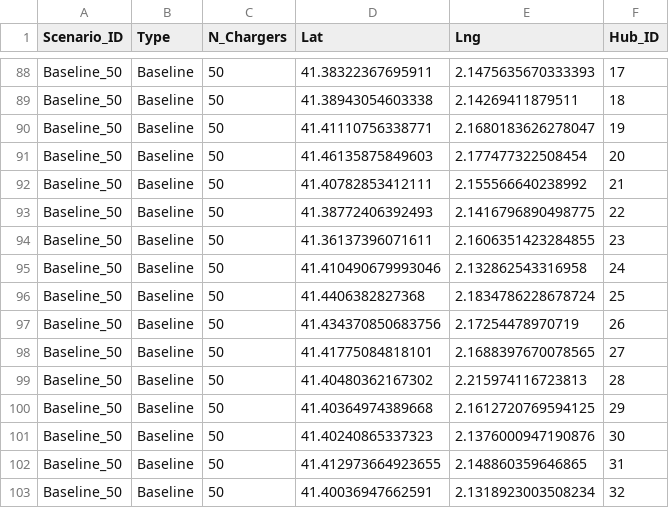
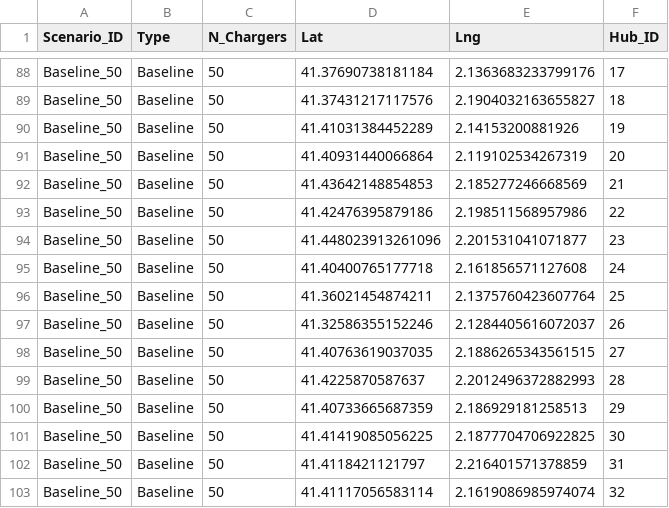
Before and after one commit to nsanvi/WIP-EV_hub_optimization, a CSV file: data/processed/tableau_scenarios.csv, drawn as a sheet; only a part is shown, gaps mark what is left out; the diff covers the shown part only; the diff names each change by its address in the sheet, - before the commit and + after, or states it on an @@ line.

```diff
--- a/data/processed/tableau_scenarios.csv
+++ b/data/processed/tableau_scenarios.csv
-D88 (Lat): 41.38322367695911
+D88 (Lat): 41.37690738181184
-E88 (Lng): 2.1475635670333393
+E88 (Lng): 2.1363683233799176
-D89 (Lat): 41.38943054603338
+D89 (Lat): 41.37431217117576
-E89 (Lng): 2.14269411879511
+E89 (Lng): 2.1904032163655827
-D90 (Lat): 41.41110756338771
+D90 (Lat): 41.41031384452289
-E90 (Lng): 2.1680183626278047
+E90 (Lng): 2.14153200881926
-D91 (Lat): 41.46135875849603
+D91 (Lat): 41.40931440066864
-E91 (Lng): 2.177477322508454
+E91 (Lng): 2.119102534267319
-D92 (Lat): 41.40782853412111
+D92 (Lat): 41.43642148854853
-E92 (Lng): 2.155566640238992
+E92 (Lng): 2.185277246668569
-D93 (Lat): 41.38772406392493
+D93 (Lat): 41.42476395879186
-E93 (Lng): 2.1416796890498775
+E93 (Lng): 2.198511568957986
-D94 (Lat): 41.36137396071611
+D94 (Lat): 41.448023913261096
-E94 (Lng): 2.1606351423284855
+E94 (Lng): 2.201531041071877
-D95 (Lat): 41.410490679993046
+D95 (Lat): 41.40400765177718
-E95 (Lng): 2.132862543316958
+E95 (Lng): 2.161856571127608
-D96 (Lat): 41.4406382827368
+D96 (Lat): 41.36021454874211
-E96 (Lng): 2.1834786228678724
+E96 (Lng): 2.1375760423607764
-D97 (Lat): 41.434370850683756
+D97 (Lat): 41.32586355152246
-E97 (Lng): 2.17254478970719
+E97 (Lng): 2.1284405616072037
-D98 (Lat): 41.41775084818101
+D98 (Lat): 41.40763619037035
-E98 (Lng): 2.1688397670078565
+E98 (Lng): 2.1886265343561515
-D99 (Lat): 41.40480362167302
+D99 (Lat): 41.4225870587637
-E99 (Lng): 2.215974116723813
+E99 (Lng): 2.2012496372882993
-D100 (Lat): 41.40364974389668
+D100 (Lat): 41.40733665687359
-E100 (Lng): 2.1612720769594125
+E100 (Lng): 2.186929181258513
-D101 (Lat): 41.40240865337323
+D101 (Lat): 41.41419085056225
-E101 (Lng): 2.1376000947190876
+E101 (Lng): 2.1877704706922825
-D102 (Lat): 41.412973664923655
+D102 (Lat): 41.4118421121797
-E102 (Lng): 2.148860359646865
+E102 (Lng): 2.216401571378859
-D103 (Lat): 41.40036947662591
+D103 (Lat): 41.41117056583114
-E103 (Lng): 2.1318923003508234
+E103 (Lng): 2.1619086985974074
```
Also changed, not shown: 138 edited cells elsewhere in this file, data/processed/tableau_kpis.csv, 3 other files.
